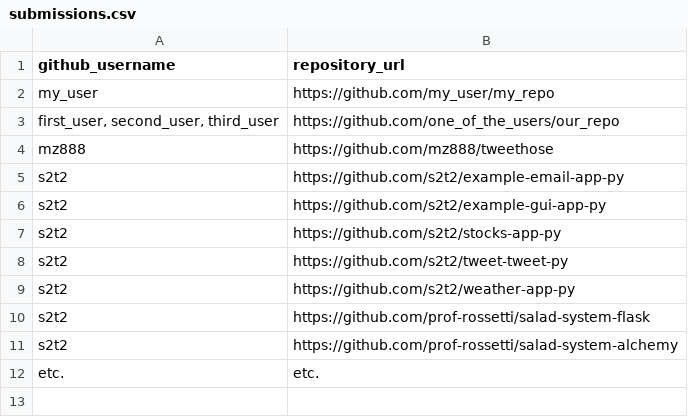
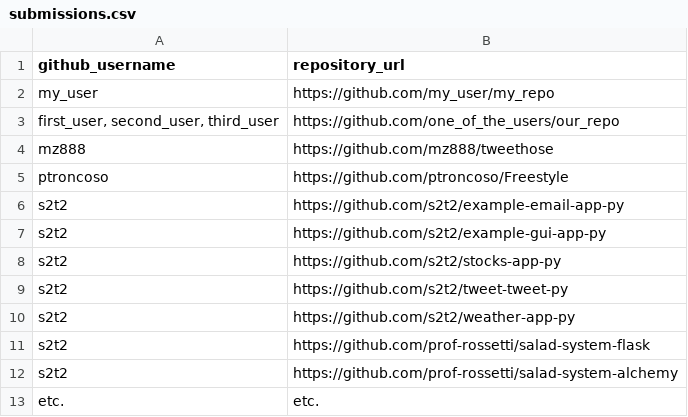
Before and after one commit to prof-rossetti/nyu-info-2335-201706, a CSV file: projects/freestyle/submissions.csv, drawn as a sheet; the diff names each change by its address in the sheet, - before the commit and + after, or states it on an @@ line.

Commit message:
final commit

```diff
--- a/projects/freestyle/submissions.csv
+++ b/projects/freestyle/submissions.csv
+row 5: ptroncoso | https://github.com/ptroncoso/Freestyle
```
